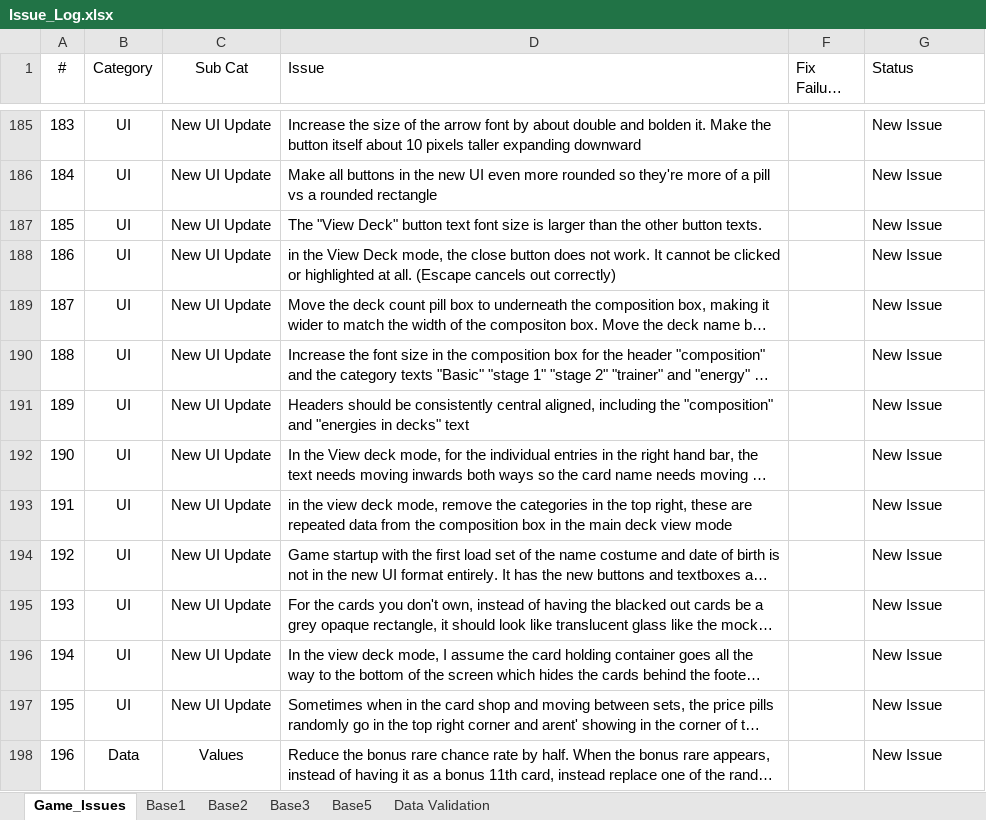
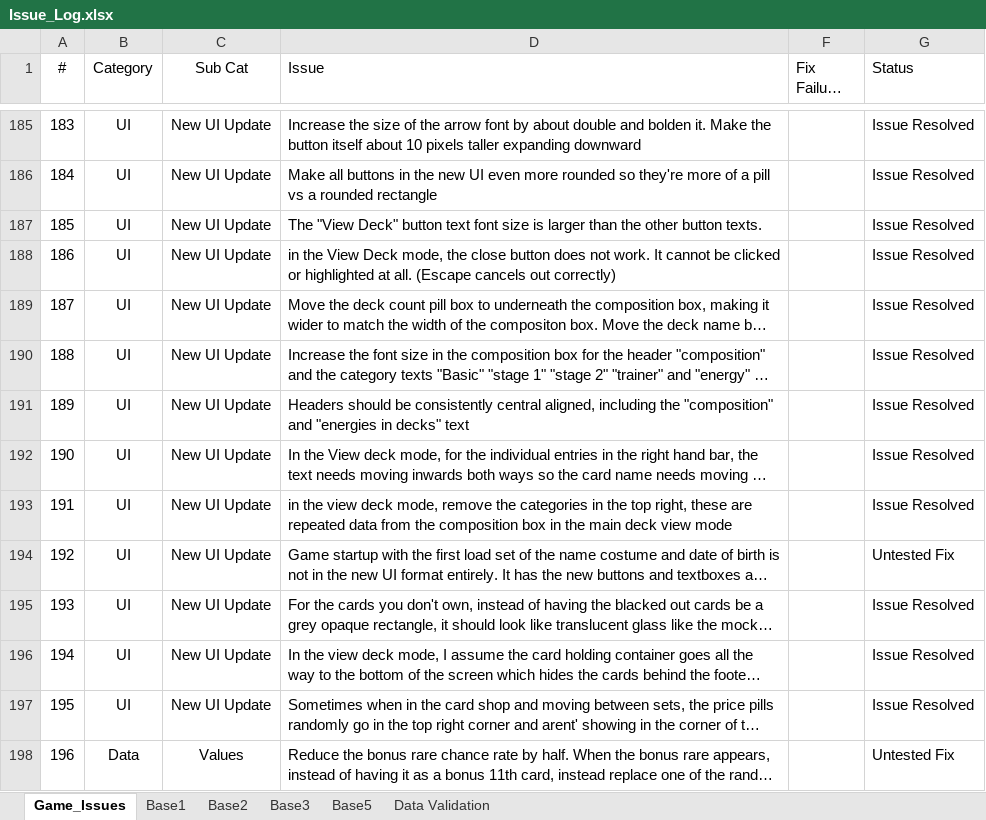
Before and after one commit to APINKSHRIMP/Pokemon-TCG-Legacy, an Excel workbook: Spreadsheets/Issue_Log.xlsx, sheet Game_Issues, drawn as a sheet; only a part is shown, gaps mark what is left out; long unchanged cells end in …; values as stored, in another font and other column widths than the file's, no borders; conditional formats not drawn; the diff covers the shown part only; the diff names each change by its address in the sheet, - before the commit and + after, or states it on an @@ line.

Commit message:
Debug: Fixed dozens of issues with UI and other bugs

```diff
--- a/Spreadsheets/Issue_Log.xlsx (sheet Game_Issues)
+++ b/Spreadsheets/Issue_Log.xlsx (sheet Game_Issues)
-G185:G193 (Status): New Issue
+G185:G193 (Status): Issue Resolved
-G194 (Status): New Issue
+G194 (Status): Untested Fix
-G195:G197 (Status): New Issue
+G195:G197 (Status): Issue Resolved
-G198 (Status): New Issue
+G198 (Status): Untested Fix
```
Also changed, not shown: 216 edited cells elsewhere in this sheet, hidden cells, Spreadsheets/credits.xlsx, 56 other files.
